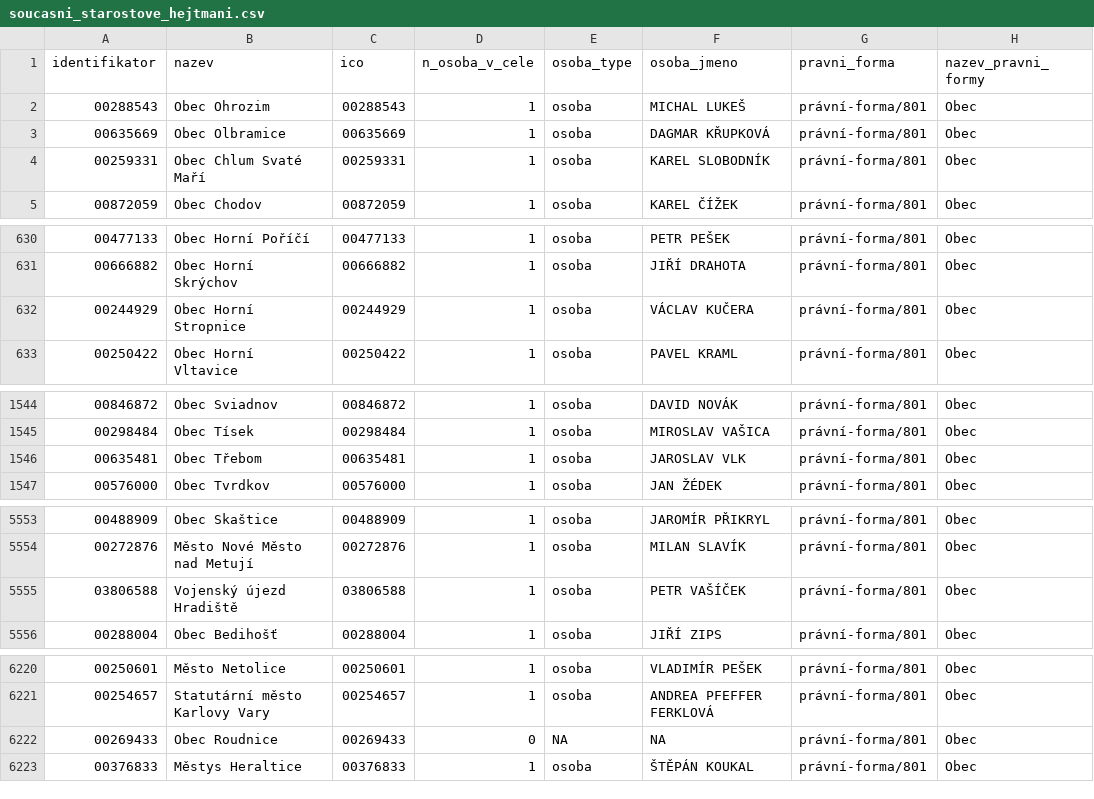
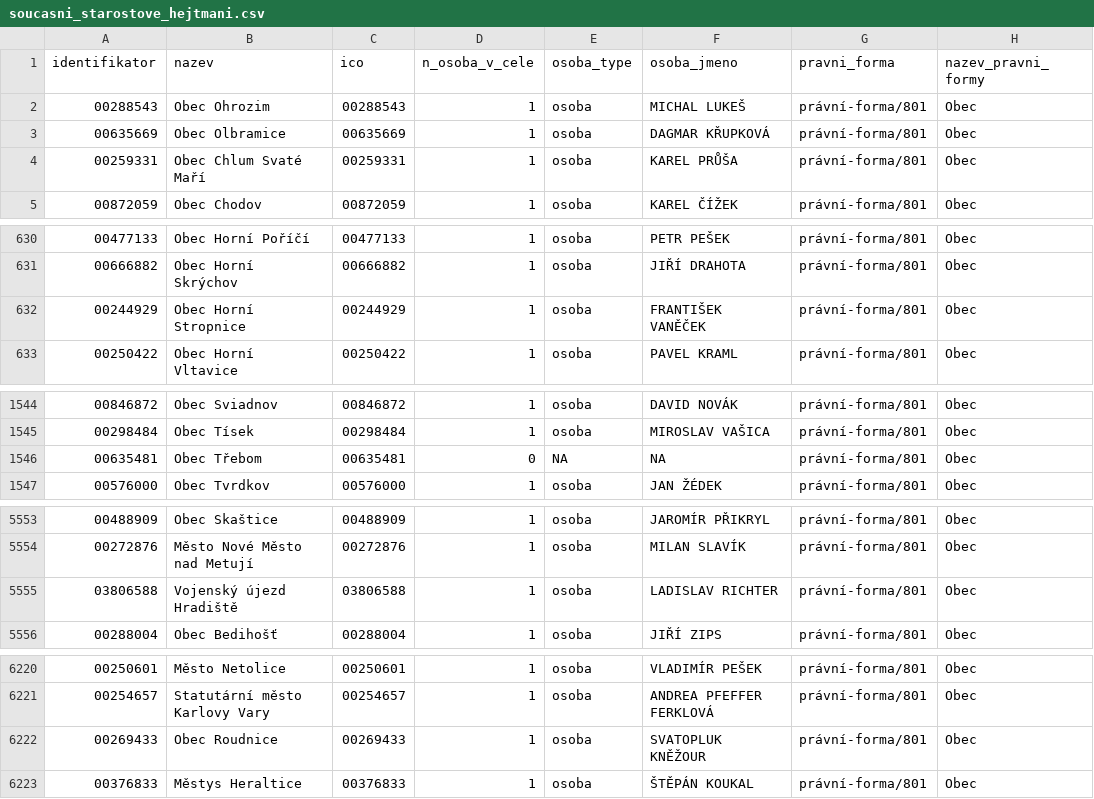
Before and after one commit to skvrnami/mayors2, a CSV file: output/soucasni_starostove_hejtmani.csv, drawn as a sheet; only a part is shown, gaps mark what is left out.

```diff
--- a/output/soucasni_starostove_hejtmani.csv
+++ b/output/soucasni_starostove_hejtmani.csv
@@ -3,3 +3,3 @@
 "00635669","Obec Olbramice","00635669",1,"osoba","DAGMAR KŘUPKOVÁ","právní-forma/801","Obec"
-"00259331","Obec Chlum Svaté Maří","00259331",1,"osoba","KAREL SLOBODNÍK","právní-forma/801","Obec"
+"00259331","Obec Chlum Svaté Maří","00259331",1,"osoba","KAREL PRŮŠA","právní-forma/801","Obec"
 "00872059","Obec Chodov","00872059",1,"osoba","KAREL ČÍŽEK","právní-forma/801","Obec"
@@ -631,3 +631,3 @@
 "00666882","Obec Horní Skrýchov","00666882",1,"osoba","JIŘÍ DRAHOTA","právní-forma/801","Obec"
-"00244929","Obec Horní Stropnice","00244929",1,"osoba","VÁCLAV KUČERA","právní-forma/801","Obec"
+"00244929","Obec Horní Stropnice","00244929",1,"osoba","FRANTIŠEK VANĚČEK","právní-forma/801","Obec"
 "00250422","Obec Horní Vltavice","00250422",1,"osoba","PAVEL KRAML","právní-forma/801","Obec"
@@ -1545,3 +1545,3 @@
 "00298484","Obec Tísek","00298484",1,"osoba","MIROSLAV VAŠICA","právní-forma/801","Obec"
-"00635481","Obec Třebom","00635481",1,"osoba","JAROSLAV VLK","právní-forma/801","Obec"
+"00635481","Obec Třebom","00635481",0,NA,NA,"právní-forma/801","Obec"
 "00576000","Obec Tvrdkov","00576000",1,"osoba","JAN ŽÉDEK","právní-forma/801","Obec"
@@ -5554,3 +5554,3 @@
 "00272876","Město Nové Město nad Metují","00272876",1,"osoba","MILAN SLAVÍK","právní-forma/801","Obec"
-"03806588","Vojenský újezd Hradiště","03806588",1,"osoba","PETR VAŠÍČEK","právní-forma/801","Obec"
+"03806588","Vojenský újezd Hradiště","03806588",1,"osoba","LADISLAV RICHTER","právní-forma/801","Obec"
 "00288004","Obec Bedihošť","00288004",1,"osoba","JIŘÍ ZIPS","právní-forma/801","Obec"
@@ -6221,3 +6221,3 @@
 "00254657","Statutární město Karlovy Vary","00254657",1,"osoba","ANDREA PFEFFER FERKLOVÁ","právní-forma/801","Obec"
-"00269433","Obec Roudnice","00269433",0,NA,NA,"právní-forma/801","Obec"
+"00269433","Obec Roudnice","00269433",1,"osoba","SVATOPLUK KNĚŽOUR","právní-forma/801","Obec"
 "00376833","Městys Heraltice","00376833",1,"osoba","ŠTĚPÁN KOUKAL","právní-forma/801","Obec"
```
Also changed, not shown: 2 other files.
